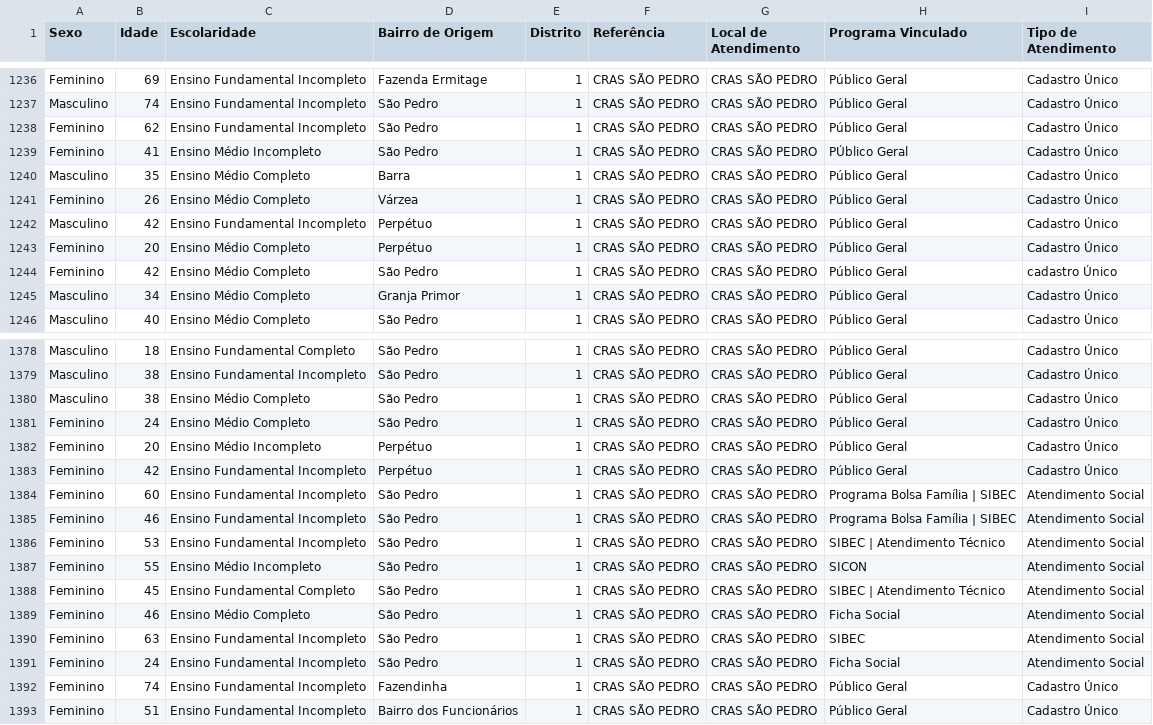
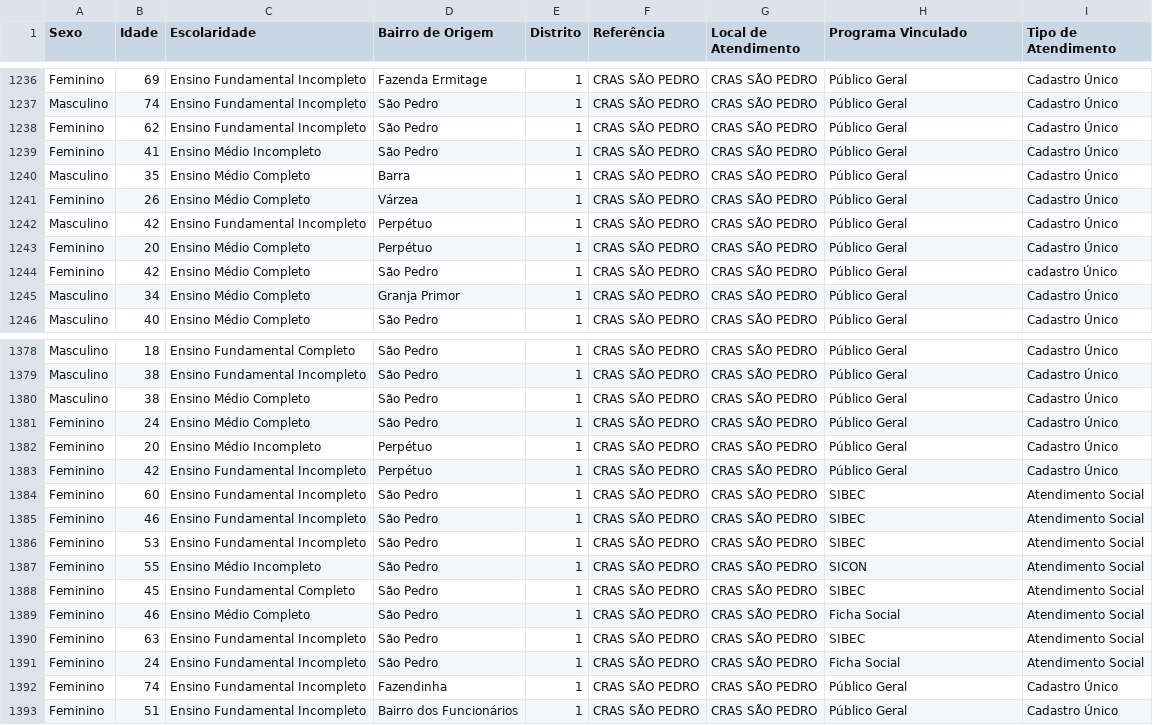
Before and after one commit to CiTecTeresopolis/dashboard-cras-2025, a CSV file: public/data/sao_pedro/completo-2026.csv, drawn as a sheet; only a part is shown, gaps mark what is left out.

Commit message:
fix: corrige outras labels

```diff
--- a/public/data/sao_pedro/completo-2026.csv
+++ b/public/data/sao_pedro/completo-2026.csv
@@ -1238,3 +1238,3 @@ Masculino,74,Ensino Fundamental Incompleto,São Pedro,1,CRAS SÃO PEDRO,CRAS SÃ
 Feminino,62,Ensino Fundamental Incompleto,São Pedro,1,CRAS SÃO PEDRO,CRAS SÃO PEDRO,Público Geral,Cadastro Único
-Feminino,41,Ensino Médio Incompleto,São Pedro,1,CRAS SÃO PEDRO,CRAS SÃO PEDRO,PÚblico Geral,Cadastro Único
+Feminino,41,Ensino Médio Incompleto,São Pedro,1,CRAS SÃO PEDRO,CRAS SÃO PEDRO,Público Geral,Cadastro Único
 Masculino,35,Ensino Médio Completo,Barra,1,CRAS SÃO PEDRO,CRAS SÃO PEDRO,Público Geral,Cadastro Único
@@ -1383,7 +1383,7 @@ Feminino,20,Ensino Médio Incompleto,Perpétuo,1,CRAS SÃO PEDRO,CRAS SÃO PEDRO
 Feminino,42,Ensino Fundamental Incompleto,Perpétuo,1,CRAS SÃO PEDRO,CRAS SÃO PEDRO,Público Geral,Cadastro Único
-Feminino,60,Ensino Fundamental Incompleto,São Pedro,1,CRAS SÃO PEDRO,CRAS SÃO PEDRO,Programa Bolsa Família | SIBEC,Atendimento Social
-Feminino,46,Ensino Fundamental Incompleto,São Pedro,1,CRAS SÃO PEDRO,CRAS SÃO PEDRO,Programa Bolsa Família | SIBEC,Atendimento Social
-Feminino,53,Ensino Fundamental Incompleto,São Pedro,1,CRAS SÃO PEDRO,CRAS SÃO PEDRO,SIBEC | Atendimento Técnico,Atendimento Social
+Feminino,60,Ensino Fundamental Incompleto,São Pedro,1,CRAS SÃO PEDRO,CRAS SÃO PEDRO,SIBEC,Atendimento Social
+Feminino,46,Ensino Fundamental Incompleto,São Pedro,1,CRAS SÃO PEDRO,CRAS SÃO PEDRO,SIBEC,Atendimento Social
+Feminino,53,Ensino Fundamental Incompleto,São Pedro,1,CRAS SÃO PEDRO,CRAS SÃO PEDRO,SIBEC,Atendimento Social
 Feminino,55,Ensino Médio Incompleto,São Pedro,1,CRAS SÃO PEDRO,CRAS SÃO PEDRO,SICON,Atendimento Social
-Feminino,45,Ensino Fundamental Completo,São Pedro,1,CRAS SÃO PEDRO,CRAS SÃO PEDRO,SIBEC | Atendimento Técnico,Atendimento Social
+Feminino,45,Ensino Fundamental Completo,São Pedro,1,CRAS SÃO PEDRO,CRAS SÃO PEDRO,SIBEC,Atendimento Social
 Feminino,46,Ensino Médio Completo,São Pedro,1,CRAS SÃO PEDRO,CRAS SÃO PEDRO,Ficha Social,Atendimento Social
```
